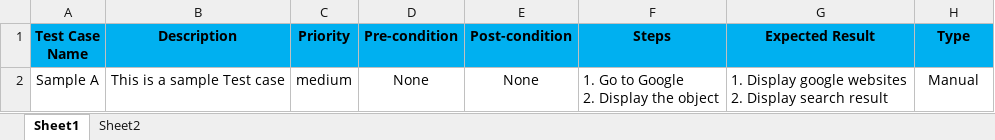
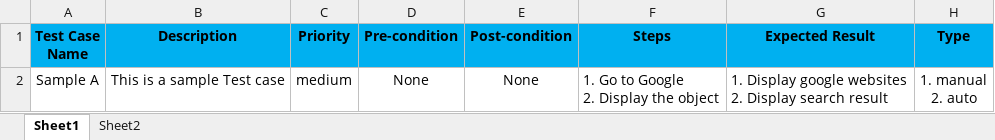
Before and after one commit to ldhan2110/TestManagementTools, an Excel workbook: front-end/public/template/Example.xlsx, sheet Sheet1, drawn as a sheet; values as stored, in another font and other column widths than the file's, no borders; ↵ is a line break in a cell; the diff names each change by its address in the sheet, - before the commit and + after, or states it on an @@ line.

Commit message:
update type upload

```diff
--- a/front-end/public/template/Example.xlsx (sheet Sheet1)
+++ b/front-end/public/template/Example.xlsx (sheet Sheet1)
-H2 (Type): Manual
+H2 (Type): 1. manual ↵ 2. auto
```
Also changed, not shown: 1 other file.
